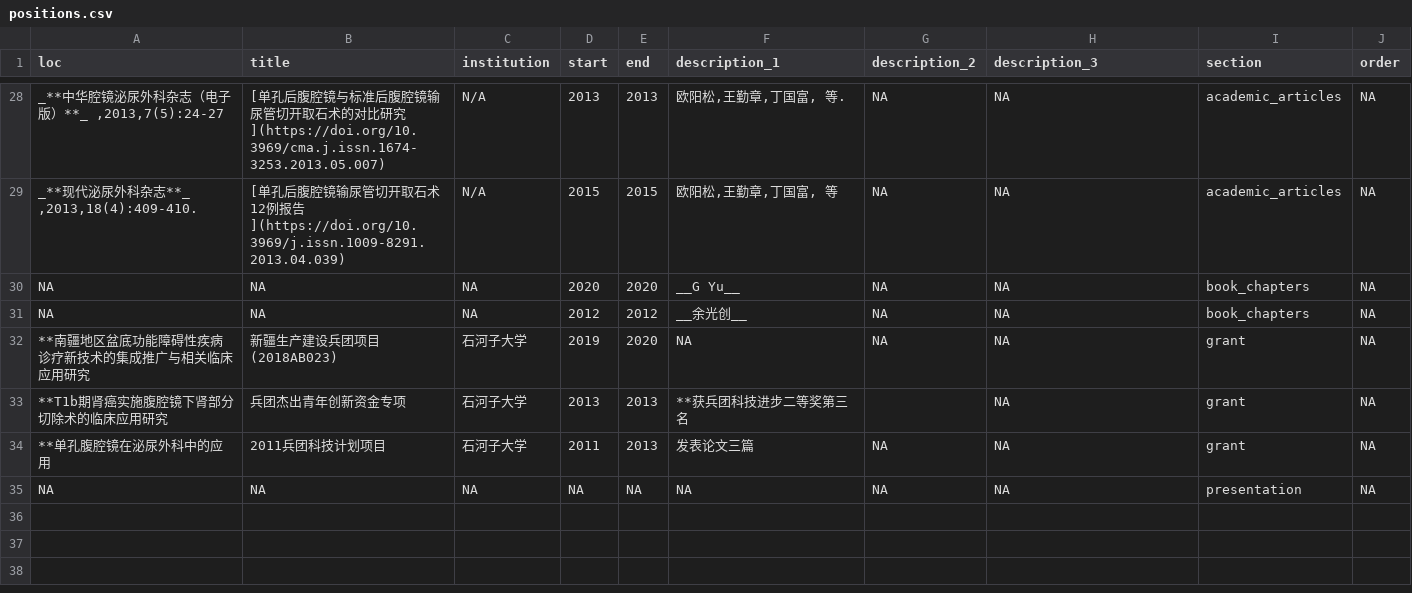
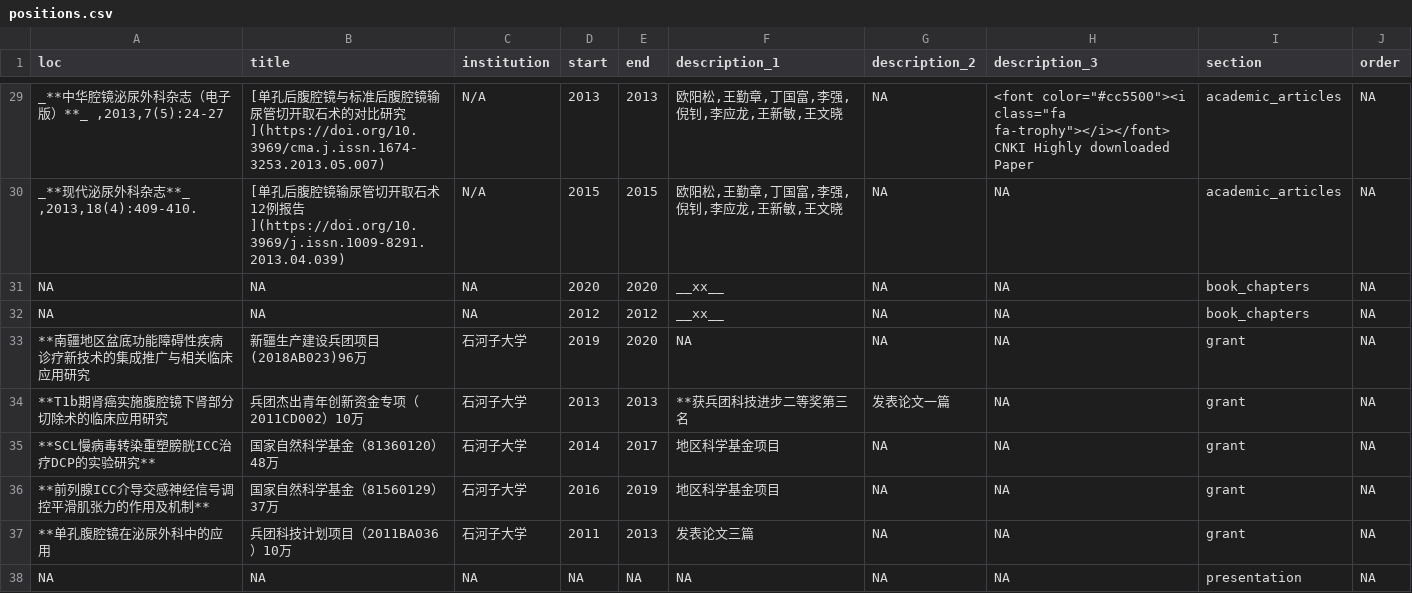
Before and after one commit to swcyo/cv, a CSV file: positions.csv, drawn as a sheet; only a part is shown, gaps mark what is left out; addresses are those after the commit; the diff covers the shown part only; the diff names each change by its address in the sheet, - before the commit and + after, or states it on an @@ line.

```diff
--- a/positions.csv
+++ b/positions.csv
-F29 (description_1): 欧阳松,王勤章,丁国富, 等.
+F29 (description_1): 欧阳松,王勤章,丁国富,李强,倪钊,李应龙,王新敏,王文晓
-H29 (description_3): NA
+H29 (description_3): <font color="#cc5500"><i class="fa fa-trophy"></i></font> CNKI Highly downloaded Paper
-F30 (description_1): 欧阳松,王勤章,丁国富, 等
+F30 (description_1): 欧阳松,王勤章,丁国富,李强,倪钊,李应龙,王新敏,王文晓
-F31 (description_1): __G Yu__
+F31 (description_1): __xx__
-F32 (description_1): __余光创__
+F32 (description_1): __xx__
-B33 (title): 新疆生产建设兵团项目 (2018AB023)
+B33 (title): 新疆生产建设兵团项目 (2018AB023)96万
-B34 (title): 兵团杰出青年创新资金专项
+B34 (title): 兵团杰出青年创新资金专项（2011CD002）10万
-G34 (description_2): (empty)
+G34 (description_2): 发表论文一篇
+row 35: **SCL慢病毒转染重塑膀胱ICC治疗DCP的实验研究** | 国家自然科学基金（81360120）48万 | 石河子大学 | 2014 | 2017 | 地区科学基金项目 | NA | NA | grant | NA
+row 36: **前列腺ICC介导交感神经信号调控平滑肌张力的作用及机制** | 国家自然科学基金（81560129）37万 | 石河子大学 | 2016 | 2019 | 地区科学基金项目 | NA | NA | grant | NA
-B37 (title): 2011兵团科技计划项目
+B37 (title): 兵团科技计划项目（2011BA036）10万
```
Also changed, not shown: 2 added rows, 1 removed row and 30 edited cells elsewhere in this file, 4 other files.
